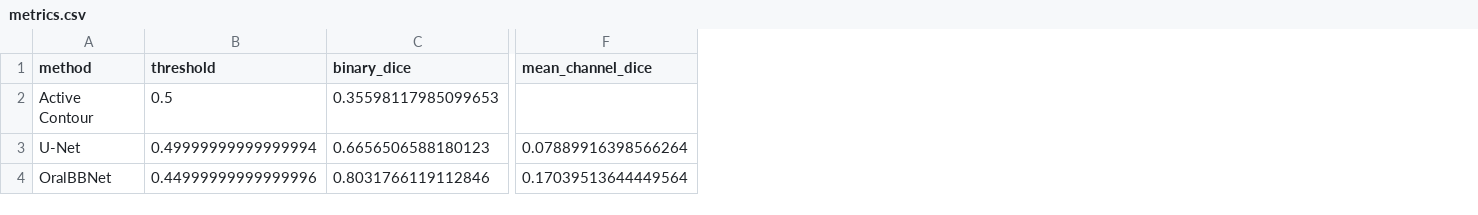
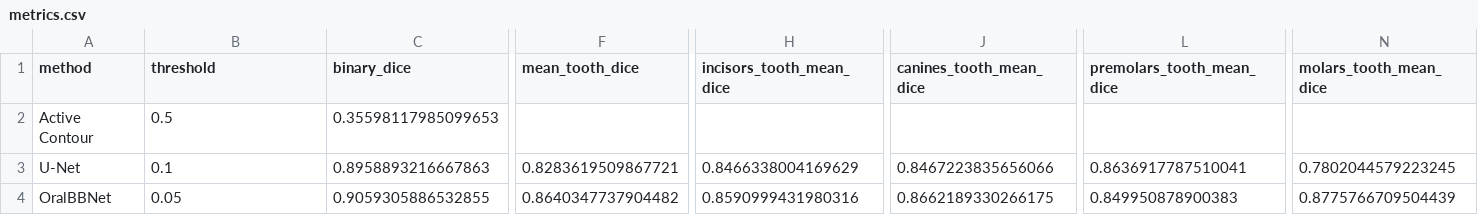
Before and after one commit to waterlily722/TeethSeg-pano, a CSV file: results/metrics.csv, drawn as a sheet; only a part is shown, gaps mark what is left out; removed rows and columns are numbered as before the commit, all else as after; the diff covers the shown part only; the diff names each change by its address in the sheet, - before the commit and + after, or states it on an @@ line.

```diff
--- a/results/metrics.csv
+++ b/results/metrics.csv
-column F (mean_channel_dice), rows 3-4: 0.07889916398566264 | 0.17039513644449564
+column F (mean_tooth_dice), rows 3-4: 0.8283619509867721 | 0.8640347737904482
+column H (incisors_tooth_mean_dice), rows 3-4: 0.8466338004169629 | 0.8590999431980316
+column J (canines_tooth_mean_dice), rows 3-4: 0.8467223835656066 | 0.8662189330266175
+column L (premolars_tooth_mean_dice), rows 3-4: 0.8636917787510041 | 0.849950878900383
+column N (molars_tooth_mean_dice), rows 3-4: 0.7802044579223245 | 0.8775766709504439
-B3 (threshold): 0.49999999999999994
+B3 (threshold): 0.1
-C3 (binary_dice): 0.6656506588180123
+C3 (binary_dice): 0.8958893216667863
-B4 (threshold): 0.44999999999999996
+B4 (threshold): 0.05
-C4 (binary_dice): 0.8031766119112846
+C4 (binary_dice): 0.9059305886532855
```
Also changed, not shown: 12 edited cells elsewhere in this file, results/oralbbnet_history.csv, results/unet_history.csv, 24 other files.
